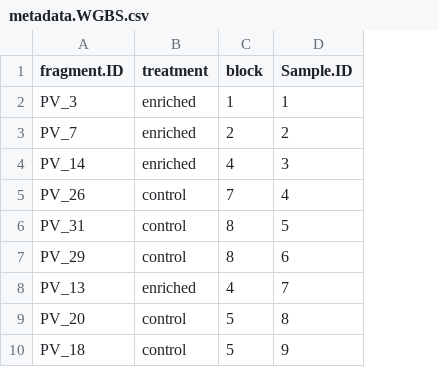
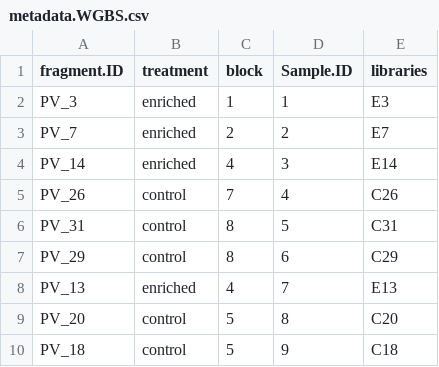
Before and after one commit to hputnam/Becker_E5, a CSV file: RAnalysis/Data/metadata.WGBS.csv, drawn as a sheet; only a part is shown; the diff names each change by its address in the sheet, - before the commit and + after, or states it on an @@ line.

Commit message:
added library IDs to metadata

```diff
--- a/RAnalysis/Data/metadata.WGBS.csv
+++ b/RAnalysis/Data/metadata.WGBS.csv
+column E (libraries), rows 2-10: E3 | E7 | E14 | C26 | C31 | C29 | E13 | C20 | C18
```
